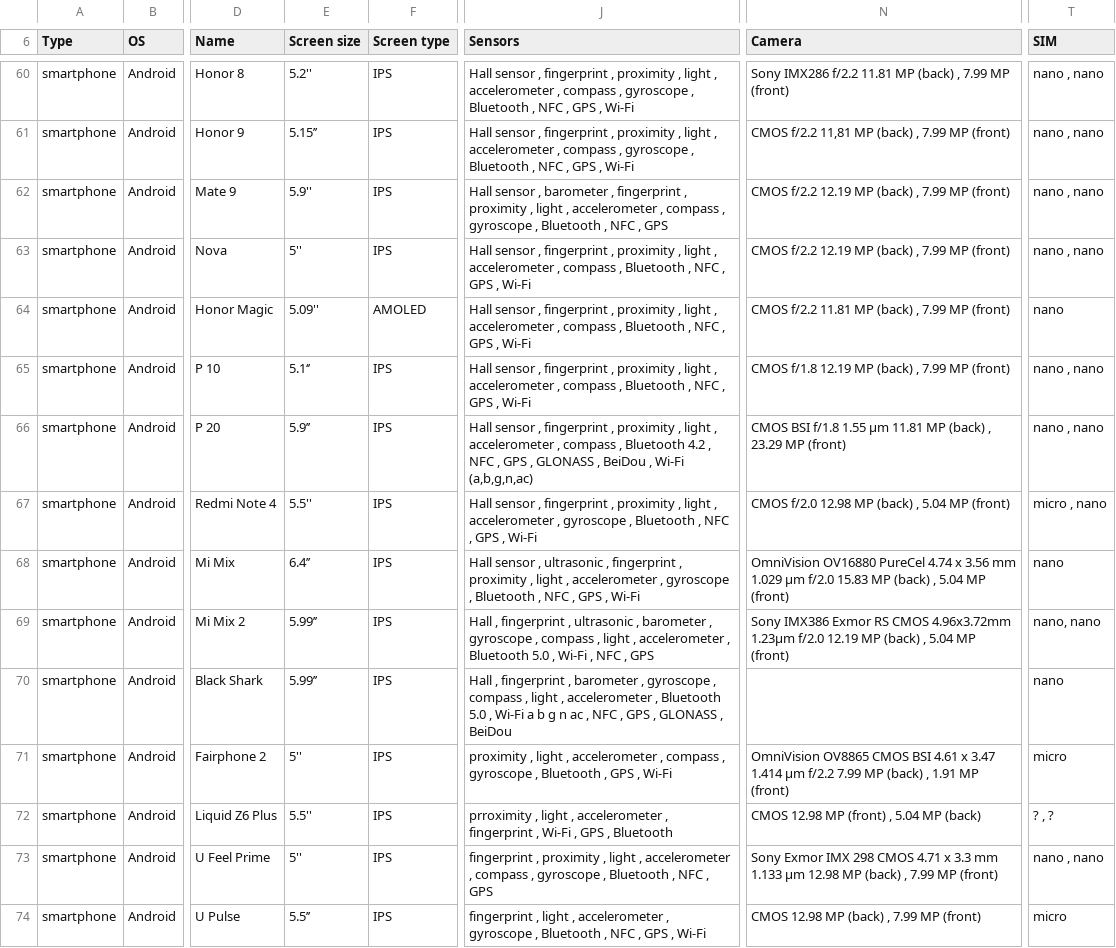
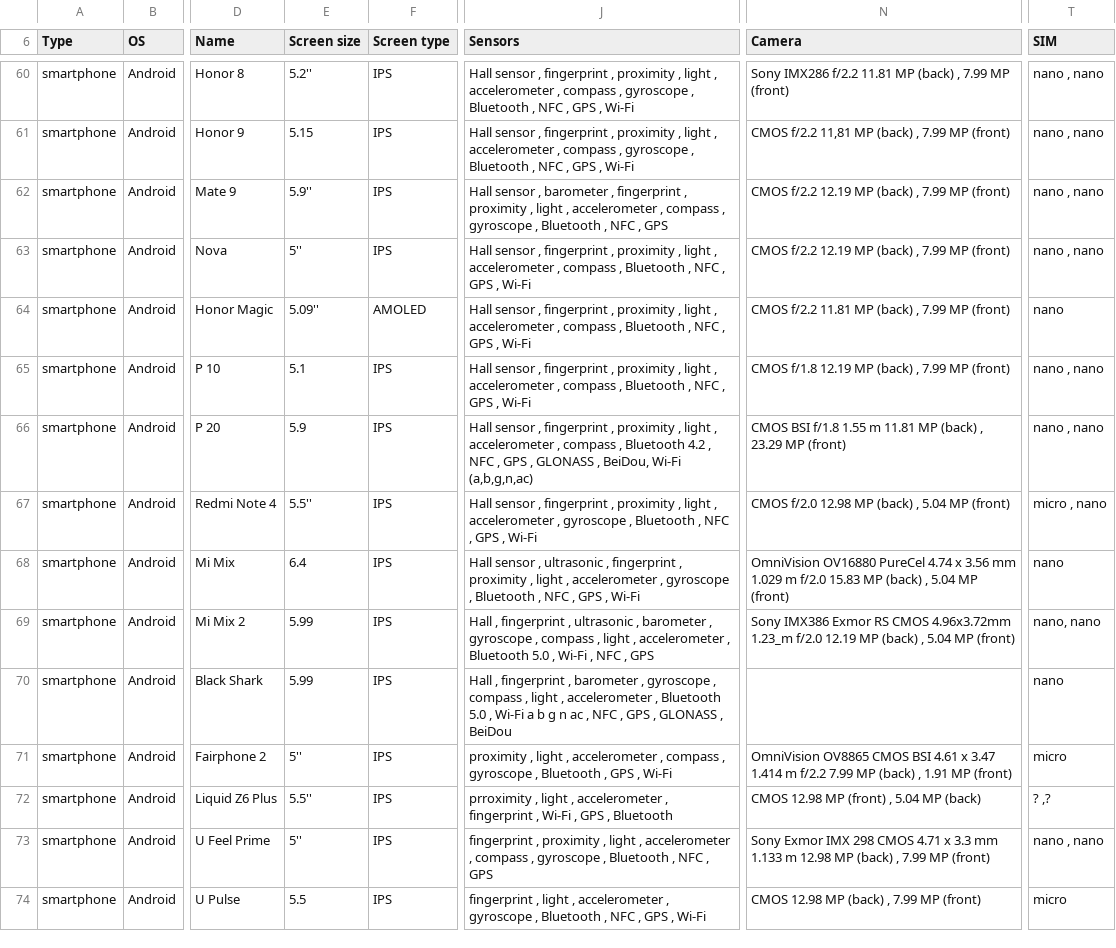
Before and after one commit to pylapp/Tips-tools, a CSV file: contents/devz/Tips-n-tools_Devices.csv, drawn as a sheet; only a part is shown, gaps mark what is left out; the diff covers the shown part only; the diff names each change by its address in the sheet, - before the commit and + after, or states it on an @@ line.

```diff
--- a/contents/devz/Tips-n-tools_Devices.csv
+++ b/contents/devz/Tips-n-tools_Devices.csv
-E61 (Screen size): 5.15’’
+E61 (Screen size): 5.15
-E65 (Screen size): 5.1‘’
+E65 (Screen size): 5.1
-E66 (Screen size): 5.9’’
+E66 (Screen size): 5.9
-J66 (Sensors): …GLONASS , BeiDou , Wi-Fi (a,b,g,n,ac)
+J66 (Sensors): …GLONASS , BeiDou, Wi-Fi (a,b,g,n,ac)
-N66 (Camera): …f/1.8 1.55 µm 11.81 MP…
+N66 (Camera): …f/1.8 1.55 m 11.81 MP…
-E68 (Screen size): 6.4’’
+E68 (Screen size): 6.4
-N68 (Camera): …mm 1.029 µm f/2.0 15.83…
+N68 (Camera): …mm 1.029 m f/2.0 15.83…
-E69:E70 (Screen size): 5.99’’
+E69:E70 (Screen size): 5.99
-N69 (Camera): …CMOS 4.96x3.72mm 1.23μm f/2.0 12.19…
+N69 (Camera): …CMOS 4.96x3.72mm 1.23_m f/2.0 12.19…
-N71 (Camera): …3.47 1.414 µm f/2.2 7.99…
+N71 (Camera): …3.47 1.414 m f/2.2 7.99…
-T72 (SIM): ? , ?
+T72 (SIM): ? ,?
-N73 (Camera): …mm 1.133 µm 12.98 MP…
+N73 (Camera): …mm 1.133 m 12.98 MP…
-E74 (Screen size): 5.5’’
+E74 (Screen size): 5.5
```
Also changed, not shown: 109 edited cells elsewhere in this file, contents/socz/Tips-n-tools_SoC.csv, contents/toolz/Tips-n-tools_Tools.csv, 26 other files.
